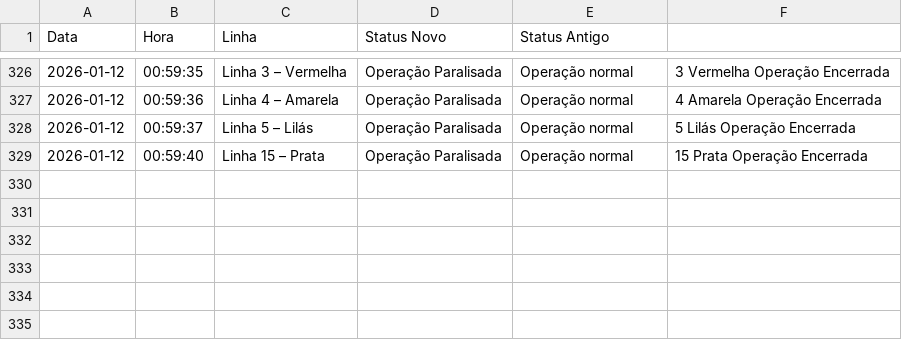
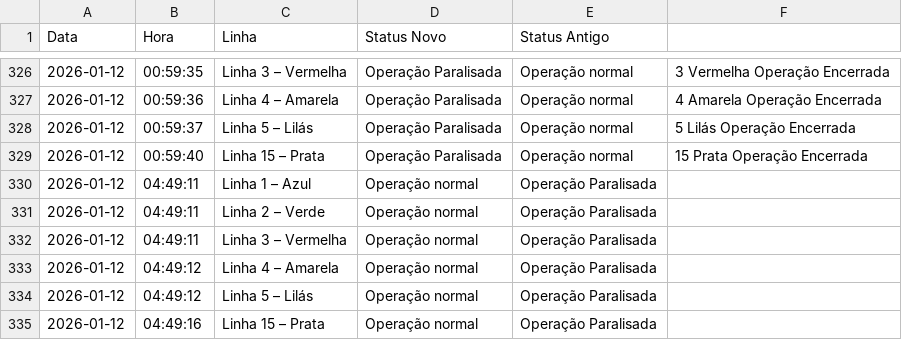
Before and after one commit to ManassesAlves/Monitoramento-Trilhos-SP, a CSV file: historico_transporte.csv, drawn as a sheet; only a part is shown, gaps mark what is left out.

```diff
--- a/historico_transporte.csv
+++ b/historico_transporte.csv
@@ -329 +329,7 @@ Data,Hora,Linha,Status Novo,Status Antigo
 2026-01-12,00:59:40,Linha 15 – Prata,Operação Paralisada,Operação normal,15 Prata Operação Encerrada
+2026-01-12,04:49:11,Linha 1 – Azul,Operação normal,Operação Paralisada,
+2026-01-12,04:49:11,Linha 2 – Verde,Operação normal,Operação Paralisada,
+2026-01-12,04:49:11,Linha 3 – Vermelha,Operação normal,Operação Paralisada,
+2026-01-12,04:49:12,Linha 4 – Amarela,Operação normal,Operação Paralisada,
+2026-01-12,04:49:12,Linha 5 – Lilás,Operação normal,Operação Paralisada,
+2026-01-12,04:49:16,Linha 15 – Prata,Operação normal,Operação Paralisada,
```
Also changed, not shown: 1 other file.
